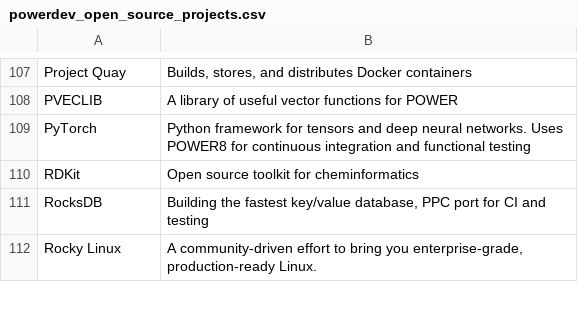
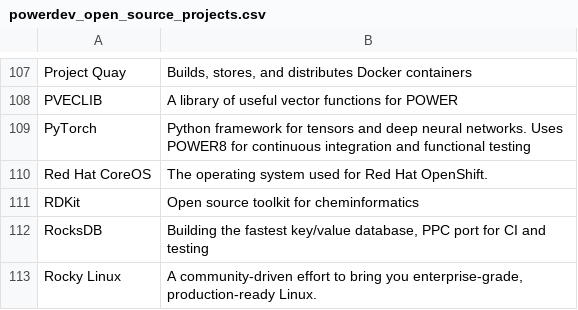
Before and after one commit to osuosl/osuosl-pelican, a CSV file: content/services/csv/powerdev_open_source_projects.csv, drawn as a sheet; only a part is shown, gaps mark what is left out.

Commit message:
Add Red Hat CoreOS
http://support.osuosl.org/33390

Signed-off-by: Lance Albertson <lance@osuosl.org>

```diff
--- a/content/services/csv/powerdev_open_source_projects.csv
+++ b/content/services/csv/powerdev_open_source_projects.csv
@@ -109,2 +109,3 @@
 "PyTorch","Python framework for tensors and deep neural networks. Uses POWER8 for continuous integration and functional testing"
+"Red Hat CoreOS","The operating system used for Red Hat OpenShift."
 "RDKit","Open source toolkit for cheminformatics"
```
Also changed, not shown: content/services/hosting/projects.csv, 1 other file.
